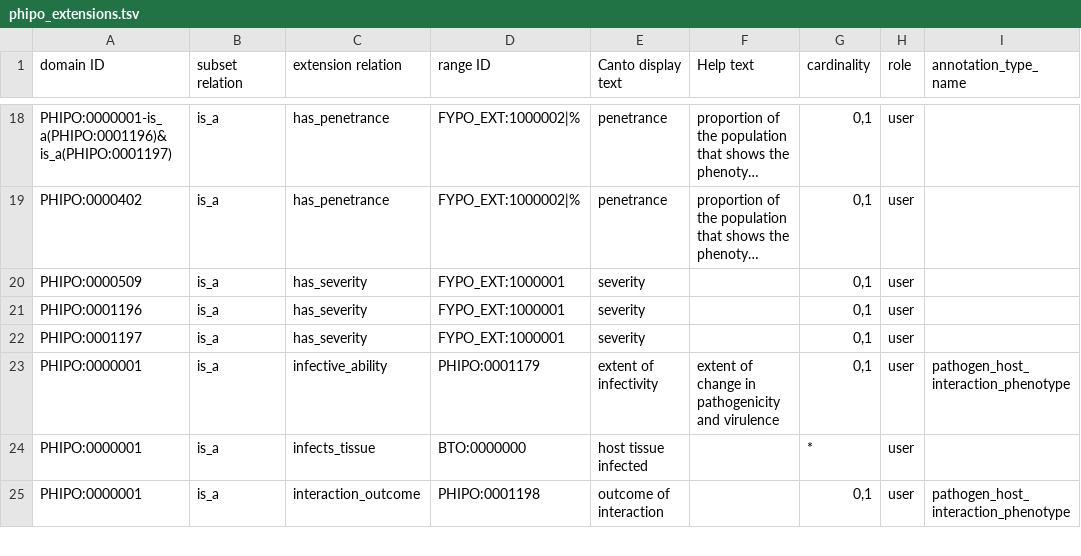
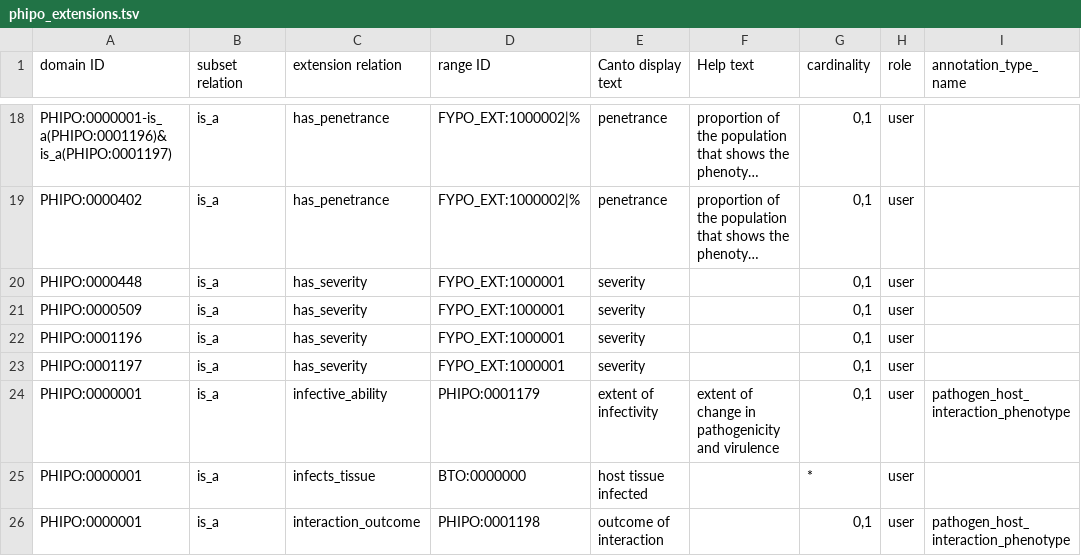
Before and after one commit to PHI-base/canto-config, a TSV file: annotation_extension/phipo_extensions.tsv, drawn as a sheet; only a part is shown, gaps mark what is left out; long unchanged cells end in …; the diff names each change by its address in the sheet, - before the commit and + after, or states it on an @@ line.

Commit message:
Add PHIPO:0000448 to has_severity
abnormal number of asexual pathogen spores within host

```diff
--- a/annotation_extension/phipo_extensions.tsv
+++ b/annotation_extension/phipo_extensions.tsv
+row 20: PHIPO:0000448 | is_a | has_severity | FYPO_EXT:1000001 | severity |  | 0,1 | user
```
